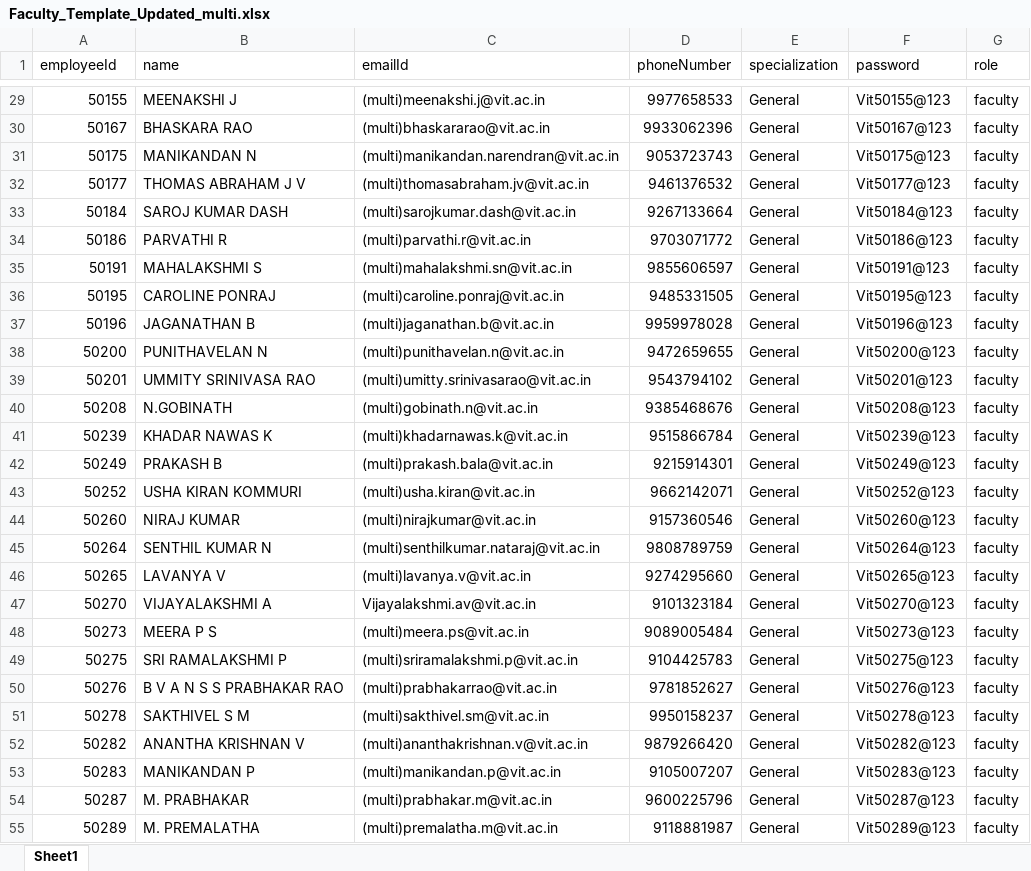
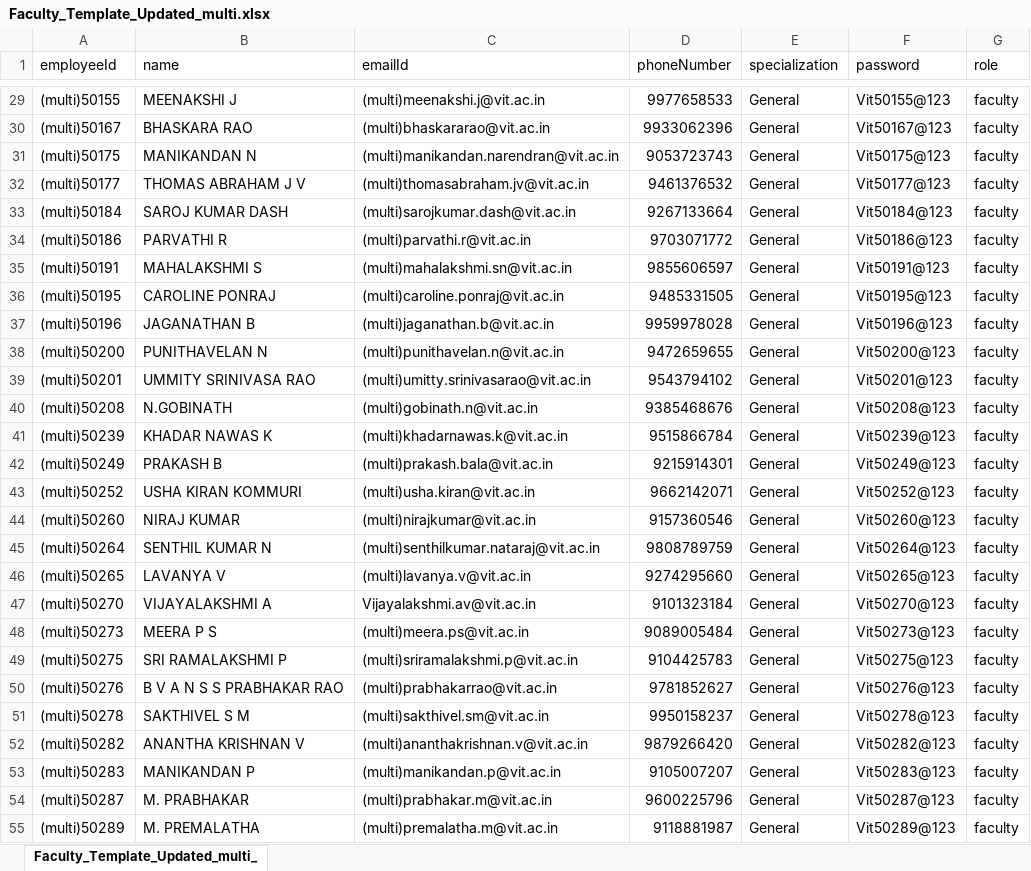
Before and after one commit to purposesproject7/vista, an Excel workbook: server/scripts/multi data/Faculty_Template_Updated_multi.xlsx, sheet Faculty_Template_Updated_multi_, drawn as a sheet; only a part is shown, gaps mark what is left out; values as stored, in another font and other column widths than the file's, no borders; the diff covers the shown part only; the diff names each change by its address in the sheet, - before the commit and + after, or states it on an @@ line.

Commit message:
multi data script

```diff
--- a/server/scripts/multi data/Faculty_Template_Updated_multi.xlsx (sheet Faculty_Template_Updated_multi_)
+++ b/server/scripts/multi data/Faculty_Template_Updated_multi.xlsx (sheet Faculty_Template_Updated_multi_)
-sheet tab: Sheet1
+sheet tab: Faculty_Template_Updated_multi_
-A29 (employeeId): 50155
+A29 (employeeId): (multi)50155
-A30 (employeeId): 50167
+A30 (employeeId): (multi)50167
-A31 (employeeId): 50175
+A31 (employeeId): (multi)50175
-A32 (employeeId): 50177
+A32 (employeeId): (multi)50177
-A33 (employeeId): 50184
+A33 (employeeId): (multi)50184
-A34 (employeeId): 50186
+A34 (employeeId): (multi)50186
-A35 (employeeId): 50191
+A35 (employeeId): (multi)50191
-A36 (employeeId): 50195
+A36 (employeeId): (multi)50195
-A37 (employeeId): 50196
+A37 (employeeId): (multi)50196
-A38 (employeeId): 50200
+A38 (employeeId): (multi)50200
-A39 (employeeId): 50201
+A39 (employeeId): (multi)50201
-A40 (employeeId): 50208
+A40 (employeeId): (multi)50208
-A41 (employeeId): 50239
+A41 (employeeId): (multi)50239
-A42 (employeeId): 50249
+A42 (employeeId): (multi)50249
-A43 (employeeId): 50252
+A43 (employeeId): (multi)50252
-A44 (employeeId): 50260
+A44 (employeeId): (multi)50260
-A45 (employeeId): 50264
+A45 (employeeId): (multi)50264
-A46 (employeeId): 50265
+A46 (employeeId): (multi)50265
-A47 (employeeId): 50270
+A47 (employeeId): (multi)50270
-A48 (employeeId): 50273
+A48 (employeeId): (multi)50273
-A49 (employeeId): 50275
+A49 (employeeId): (multi)50275
-A50 (employeeId): 50276
+A50 (employeeId): (multi)50276
-A51 (employeeId): 50278
+A51 (employeeId): (multi)50278
-A52 (employeeId): 50282
+A52 (employeeId): (multi)50282
-A53 (employeeId): 50283
+A53 (employeeId): (multi)50283
-A54 (employeeId): 50287
+A54 (employeeId): (multi)50287
-A55 (employeeId): 50289
+A55 (employeeId): (multi)50289
```
Also changed, not shown: 561 edited cells and cell formats elsewhere in this sheet.
